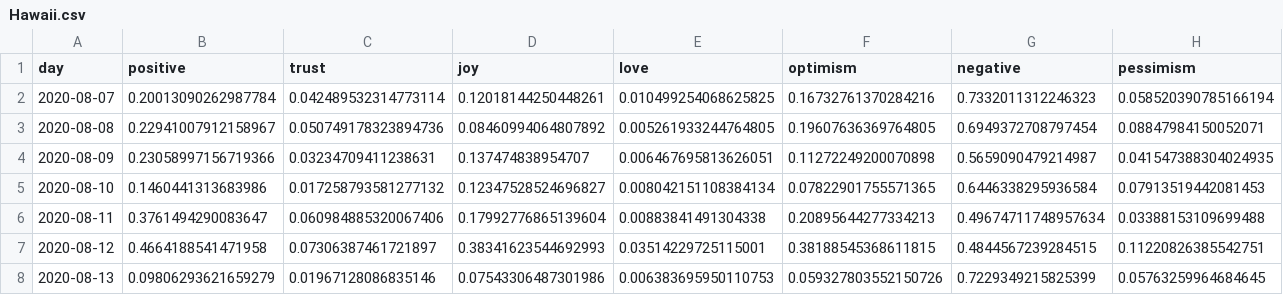
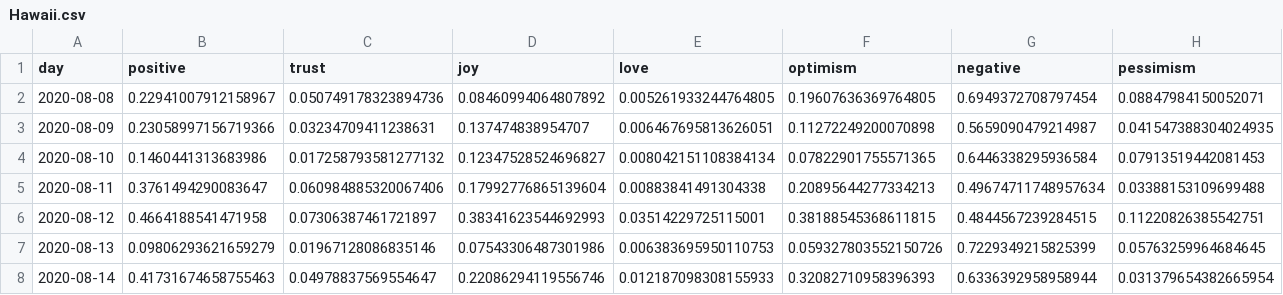
Before and after one commit to ipavlopoulos/emotions, a CSV file: docs/DATA/Hawaii.csv, drawn as a sheet; only a part is shown; removed rows and columns are numbered as before the commit, all else as after; rows hold the shown columns only; the diff names each change by its address in the sheet, - before the commit and + after, or states it on an @@ line.

```diff
--- a/docs/DATA/Hawaii.csv
+++ b/docs/DATA/Hawaii.csv
-row 2: 2020-08-07 | 0.20013090262987784 | 0.042489532314773114 | 0.12018144250448261 | 0.010499254068625825 | 0.16732761370284216 | 0.7332011312246323 | 0.058520390785166194
+row 8: 2020-08-14 | 0.41731674658755463 | 0.04978837569554647 | 0.22086294119556746 | 0.012187098308155933 | 0.32082710958396393 | 0.6336392958958944 | 0.031379654382665954
```
Also changed, not shown: docs/DATA/Louisiana.csv, docs/DATA/Minnesota.csv, 29 other files.
